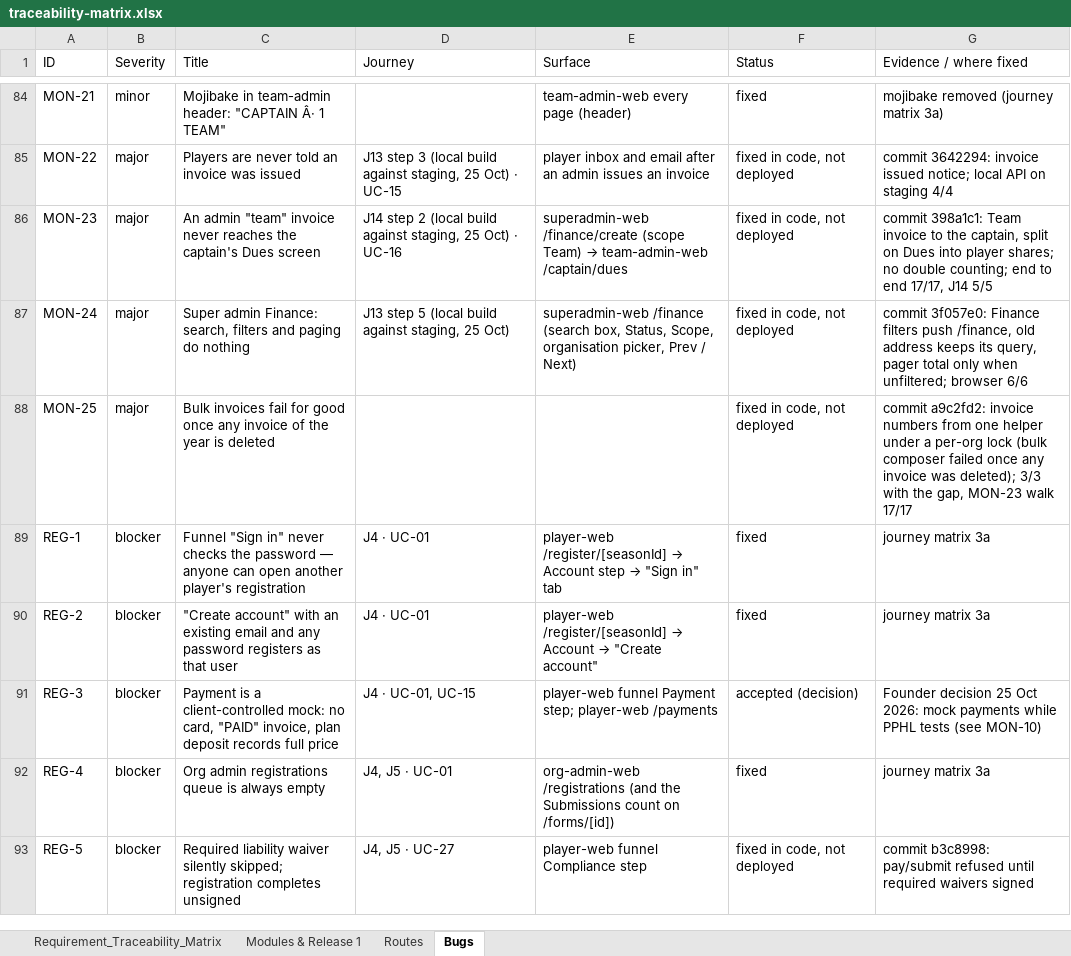
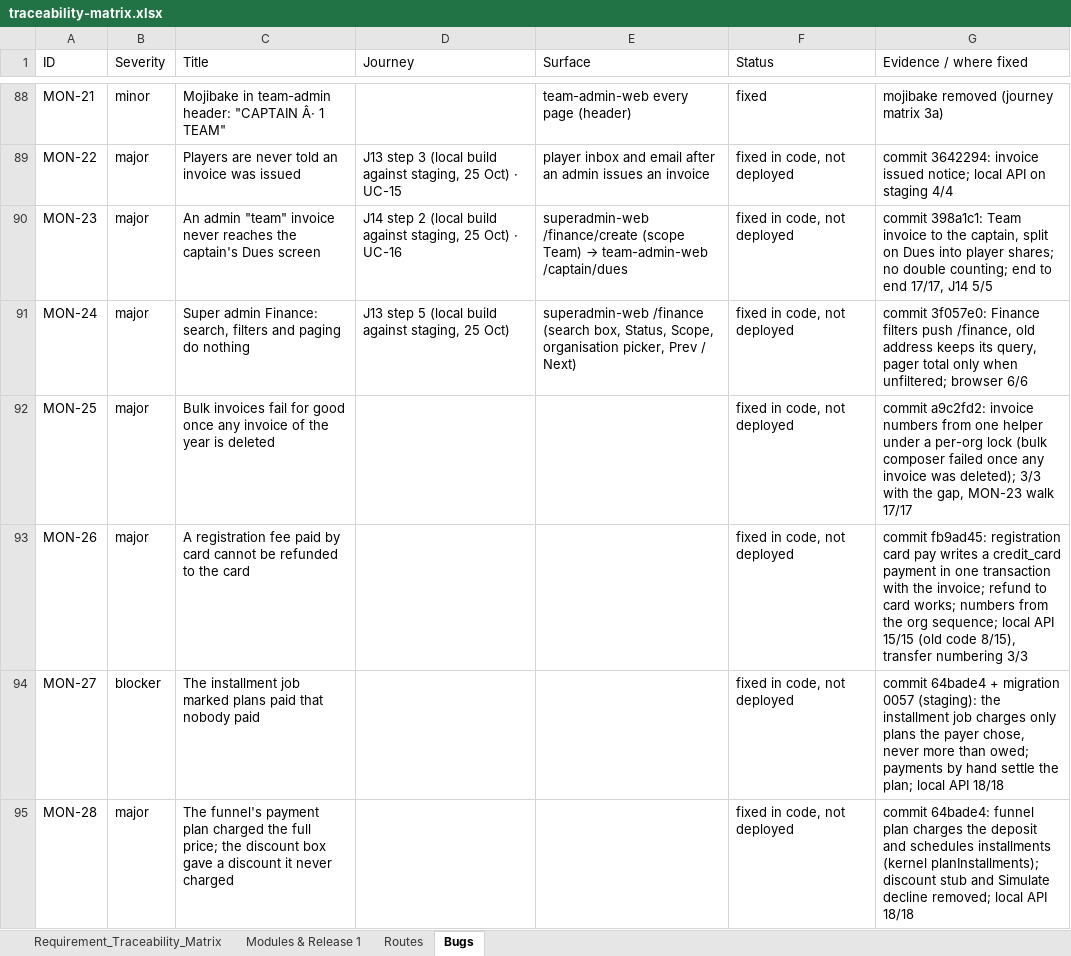
Before and after one commit to sportspulseco-cell/sp, an Excel workbook: doc/traceability-matrix.xlsx, sheet Bugs, drawn as a sheet; only a part is shown, gaps mark what is left out; the shorter side is filled out with more unchanged rows; values as stored, in another font and other column widths than the file's, no borders; the diff covers the shown part only; the diff names each change by its address in the sheet, - before the commit and + after, or states it on an @@ line.

```diff
--- a/doc/traceability-matrix.xlsx (sheet Bugs)
+++ b/doc/traceability-matrix.xlsx (sheet Bugs)
+row 93: MON-26 | major | A registration fee paid by card cannot be refunded to the card |  |  | fixed in code, not deployed | commit fb9ad45: registration card pay writes a credit_card payment in one transaction with the invoice; refund to card works; numbers from the org sequence; local API 15/15 (old code 8/15), transfer numbering 3/3
+row 94: MON-27 | blocker | The installment job marked plans paid that nobody paid |  |  | fixed in code, not deployed | commit 64bade4 + migration 0057 (staging): the installment job charges only plans the payer chose, never more than owed; payments by hand settle the plan; local API 18/18
+row 95: MON-28 | major | The funnel's payment plan charged the full price; the discount box gave a discount it never charged |  |  | fixed in code, not deployed | commit 64bade4: funnel plan charges the deposit and schedules installments (kernel planInstallments); discount stub and Simulate decline removed; local API 18/18
```
Also changed, not shown: 8 added rows and 4 edited cells elsewhere in this sheet, sheet Routes, sheet Requirement_Traceability_Matrix, 2 other files.
